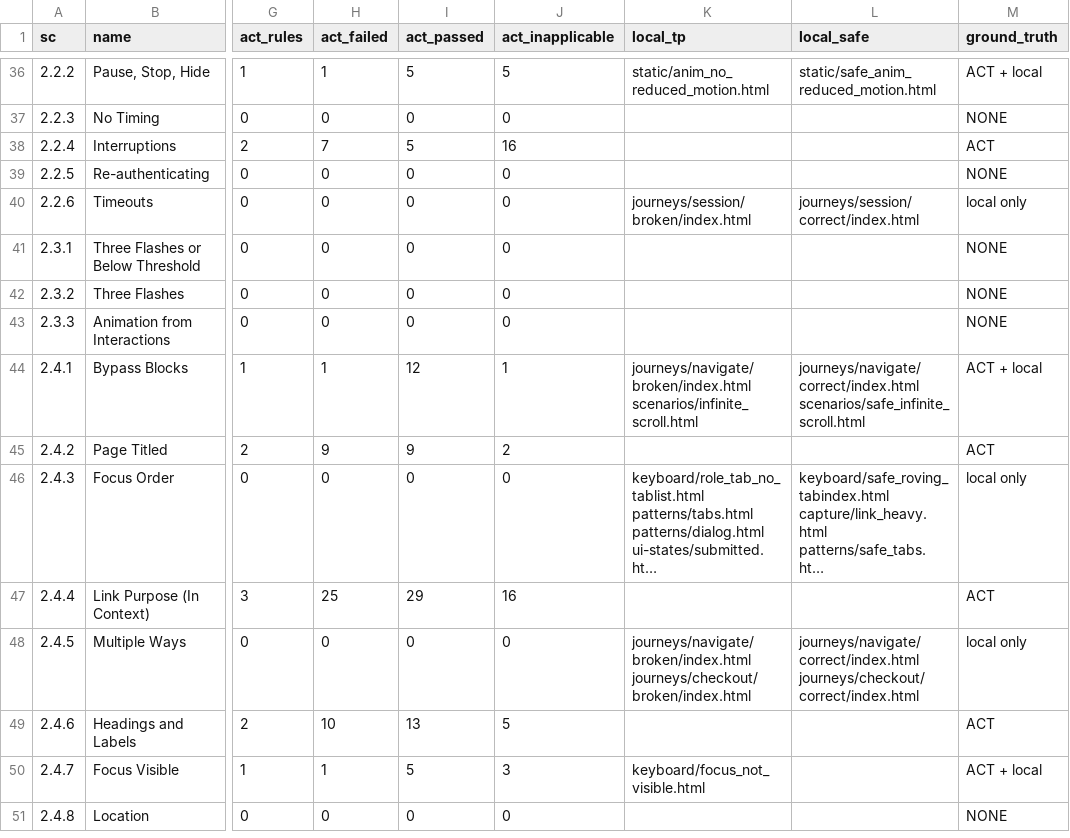
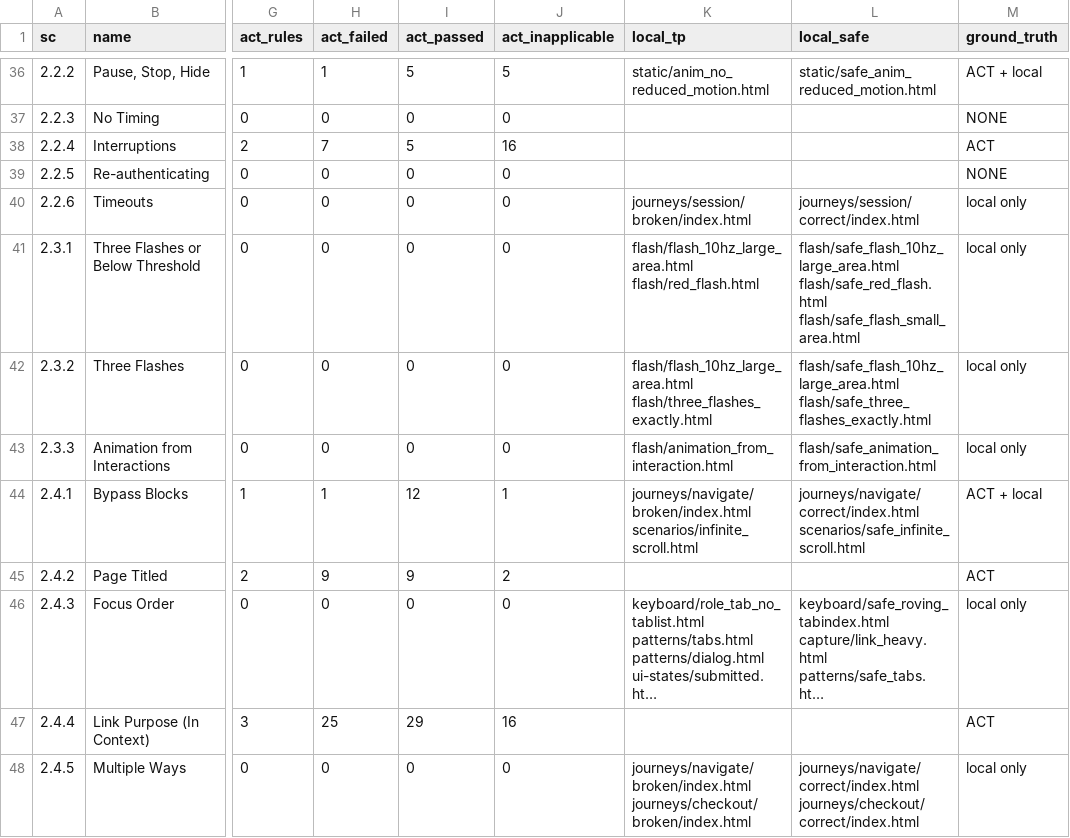
Before and after one commit to coggiyadmin/a11y-demo, a CSV file: coverage.csv, drawn as a sheet; only a part is shown, gaps mark what is left out; the shorter side is filled out with more unchanged rows; long unchanged cells end in …; the diff names each change by its address in the sheet, - before the commit and + after, or states it on an @@ line.

```diff
--- a/coverage.csv
+++ b/coverage.csv
-K41 (local_tp): (empty)
+K41 (local_tp): flash/flash_10hz_large_area.html flash/red_flash.html
-L41 (local_safe): (empty)
+L41 (local_safe): flash/safe_flash_10hz_large_area.html flash/safe_red_flash.html flash/safe_flash_small_area.html
-M41:M43 (ground_truth): NONE
+M41:M43 (ground_truth): local only
-K42 (local_tp): (empty)
+K42 (local_tp): flash/flash_10hz_large_area.html flash/three_flashes_exactly.html
-L42 (local_safe): (empty)
+L42 (local_safe): flash/safe_flash_10hz_large_area.html flash/safe_three_flashes_exactly.html
-K43 (local_tp): (empty)
+K43 (local_tp): flash/animation_from_interaction.html
-L43 (local_safe): (empty)
+L43 (local_safe): flash/safe_animation_from_interaction.html
```
Also changed, not shown: 21 other files.
